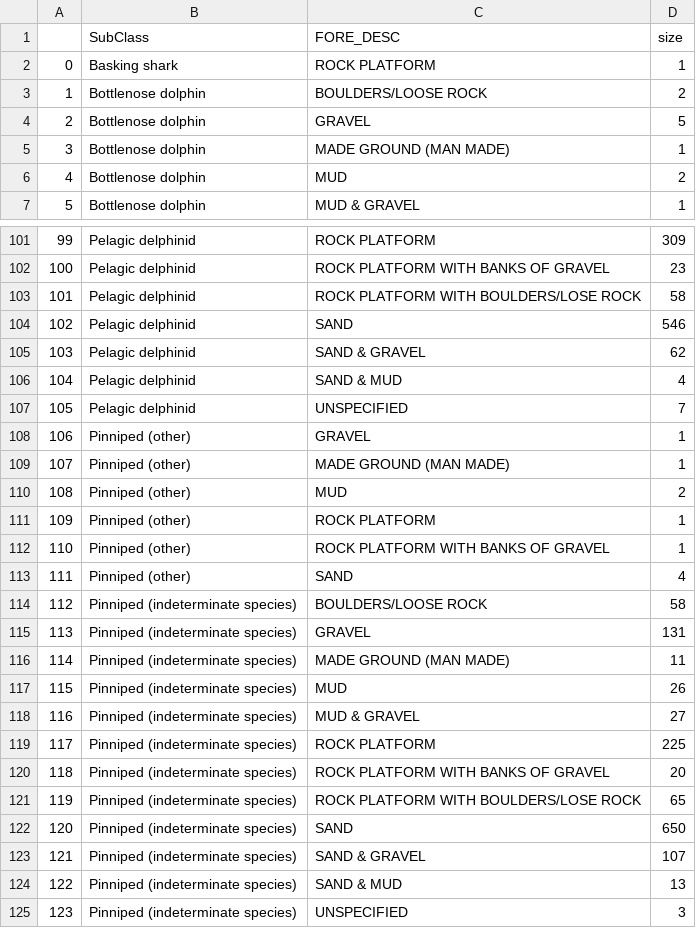
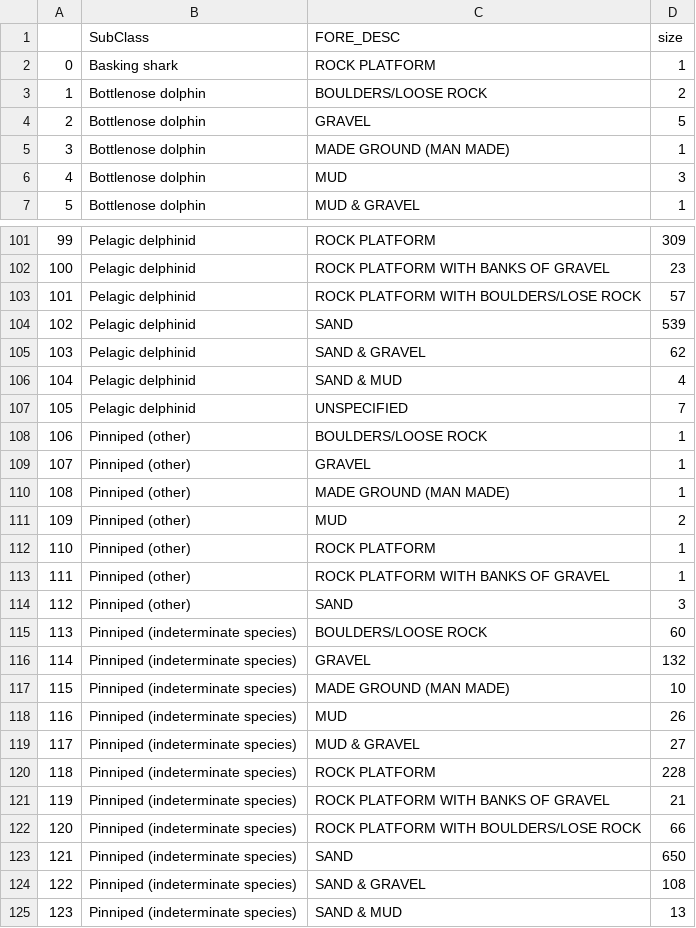
Before and after one commit to rachelgis/strandings_project, a CSV file: Creating_Map/mammalsubstrategrouped.csv, drawn as a sheet; only a part is shown, gaps mark what is left out; the shorter side is filled out with more unchanged rows; addresses are those after the commit; the diff covers the shown part only; the diff names each change by its address in the sheet, - before the commit and + after, or states it on an @@ line.

```diff
--- a/Creating_Map/mammalsubstrategrouped.csv
+++ b/Creating_Map/mammalsubstrategrouped.csv
-D6 (size): 2
+D6 (size): 3
-D103 (size): 58
+D103 (size): 57
-D104 (size): 546
+D104 (size): 539
+row 108: 106 | Pinniped (other) | BOULDERS/LOOSE ROCK | 1
@@ column A renumbered from row 109 down @@
-D114 (size): 4
+D114 (size): 3
-D115 (size): 58
+D115 (size): 60
-D116 (size): 131
+D116 (size): 132
-D117 (size): 11
+D117 (size): 10
-D120 (size): 225
+D120 (size): 228
-D121 (size): 20
+D121 (size): 21
-D122 (size): 65
+D122 (size): 66
-D124 (size): 107
+D124 (size): 108
```
Also changed, not shown: 1 added row and 37 edited cells elsewhere in this file, Creating_Map/newdf.csv, 7 other files.
